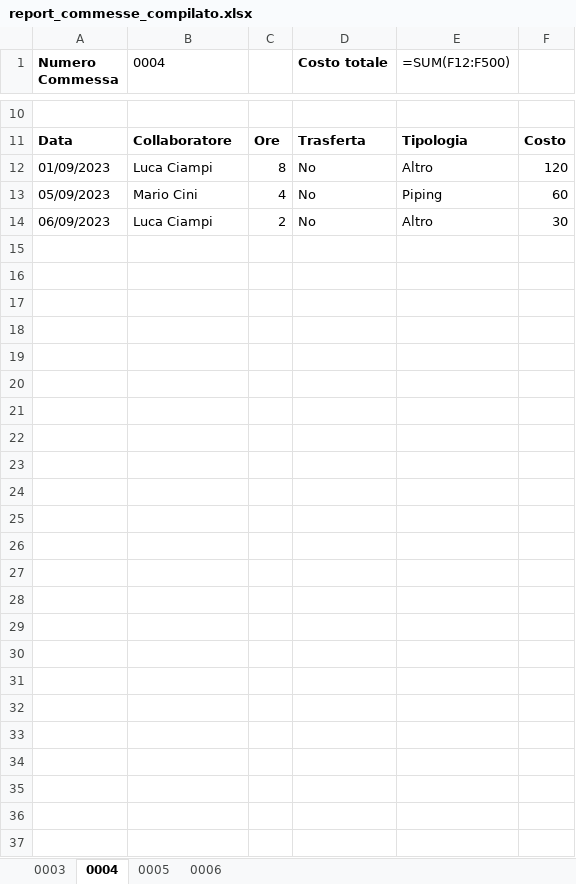
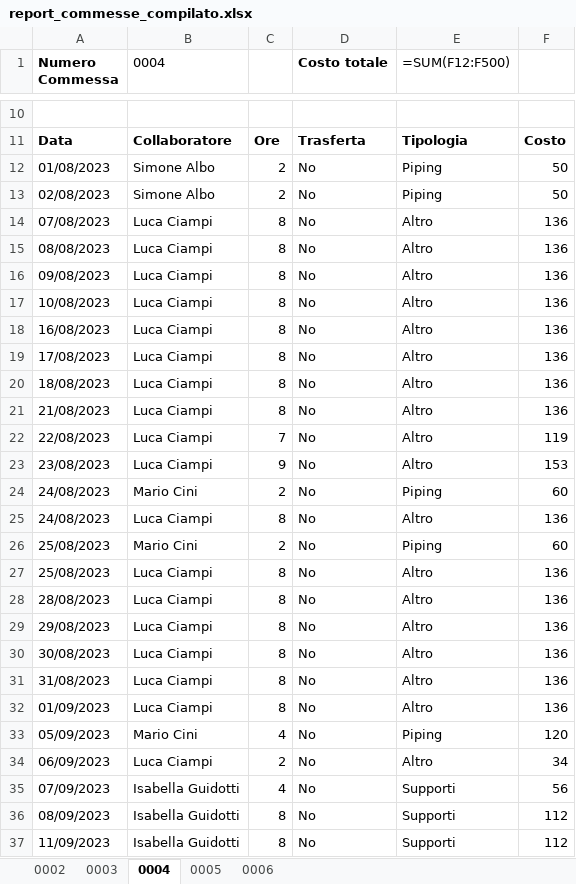
Before and after one commit to calminaro/mcp_consulting, an Excel workbook: static/report_commesse_compilato.xlsx, sheet 0004, drawn as a sheet; only a part is shown, gaps mark what is left out; values as stored, in another font and other column widths than the file's, no borders; formulas without a stored value are shown as written; addresses are those after the commit; the diff names each change by its address in the sheet, - before the commit and + after, or states it on an @@ line.

```diff
--- a/static/report_commesse_compilato.xlsx (sheet 0004)
+++ b/static/report_commesse_compilato.xlsx (sheet 0004)
+sheet tab: 0002
+row 12: 01/08/2023 | Simone Albo | 2 | No | Piping | 50
+row 13: 02/08/2023 | Simone Albo | 2 | No | Piping | 50
+row 14: 07/08/2023 | Luca Ciampi | 8 | No | Altro | 136
+row 15: 08/08/2023 | Luca Ciampi | 8 | No | Altro | 136
+row 16: 09/08/2023 | Luca Ciampi | 8 | No | Altro | 136
+row 17: 10/08/2023 | Luca Ciampi | 8 | No | Altro | 136
+row 18: 16/08/2023 | Luca Ciampi | 8 | No | Altro | 136
+row 19: 17/08/2023 | Luca Ciampi | 8 | No | Altro | 136
+row 20: 18/08/2023 | Luca Ciampi | 8 | No | Altro | 136
+row 21: 21/08/2023 | Luca Ciampi | 8 | No | Altro | 136
+row 22: 22/08/2023 | Luca Ciampi | 7 | No | Altro | 119
+row 23: 23/08/2023 | Luca Ciampi | 9 | No | Altro | 153
+row 24: 24/08/2023 | Mario Cini | 2 | No | Piping | 60
+row 25: 24/08/2023 | Luca Ciampi | 8 | No | Altro | 136
+row 26: 25/08/2023 | Mario Cini | 2 | No | Piping | 60
+row 27: 25/08/2023 | Luca Ciampi | 8 | No | Altro | 136
+row 28: 28/08/2023 | Luca Ciampi | 8 | No | Altro | 136
+row 29: 29/08/2023 | Luca Ciampi | 8 | No | Altro | 136
+row 30: 30/08/2023 | Luca Ciampi | 8 | No | Altro | 136
+row 31: 31/08/2023 | Luca Ciampi | 8 | No | Altro | 136
-F32: 120
+F32: 136
-F33: 60
+F33: 120
-F34: 30
+F34: 34
+row 35: 07/09/2023 | Isabella Guidotti | 4 | No | Supporti | 56
+row 36: 08/09/2023 | Isabella Guidotti | 8 | No | Supporti | 112
+row 37: 11/09/2023 | Isabella Guidotti | 8 | No | Supporti | 112
```
Also changed, not shown: sheet 0003, sheet 0005, sheet 0006, static/report_collaboratori_compilato.xlsx, 2 other files.
